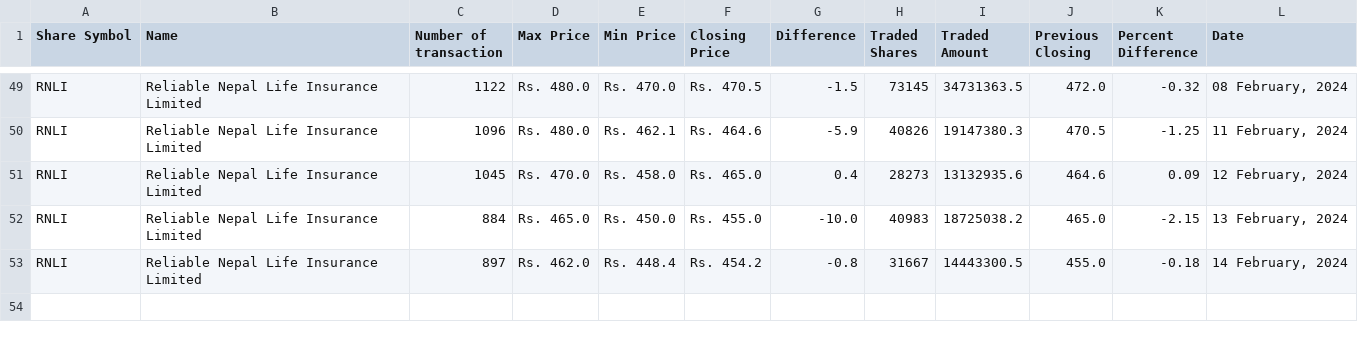
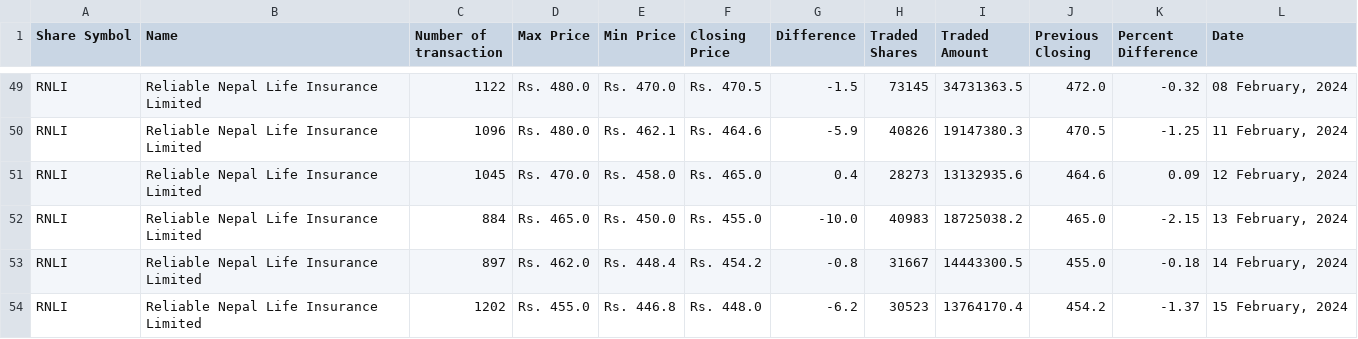
Before and after one commit to neeschal00/nepal-share, a CSV file: ShareData/rnli_today.csv, drawn as a sheet; only a part is shown, gaps mark what is left out.

```diff
--- a/ShareData/rnli_today.csv
+++ b/ShareData/rnli_today.csv
@@ -53 +53,2 @@ RNLI,Reliable Nepal Life Insurance Limited,884,Rs. 465.0,Rs. 450.0,Rs. 455.0,-10
 RNLI,Reliable Nepal Life Insurance Limited,897,Rs. 462.0,Rs. 448.4,Rs. 454.2,-0.8,31667,14443300.5,455.0,-0.18,"14 February, 2024"
+RNLI,Reliable Nepal Life Insurance Limited,1202,Rs. 455.0,Rs. 446.8,Rs. 448.0,-6.2,30523,13764170.4,454.2,-1.37,"15 February, 2024"
```
Also changed, not shown: ShareData/mbjc_today.csv, ShareData/snli_today.csv, 26 other files.
